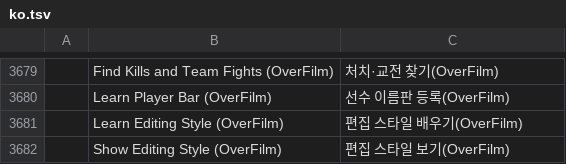
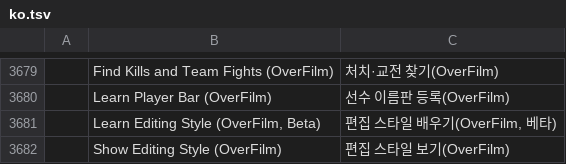
Before and after one commit to Dominicus0830/OverFilm, a TSV file: crates/ui-egui/src/i18n/ko.tsv, drawn as a sheet; only a part is shown, gaps mark what is left out.

```diff
--- a/crates/ui-egui/src/i18n/ko.tsv
+++ b/crates/ui-egui/src/i18n/ko.tsv
@@ -3680,3 +3680,3 @@
 	Learn Player Bar (OverFilm)	선수 이름판 등록(OverFilm)
-	Learn Editing Style (OverFilm)	편집 스타일 배우기(OverFilm)
+	Learn Editing Style (OverFilm, Beta)	편집 스타일 배우기(OverFilm, 베타)
 	Show Editing Style (OverFilm)	편집 스타일 보기(OverFilm)
```
Also changed, not shown: 2 other files.
